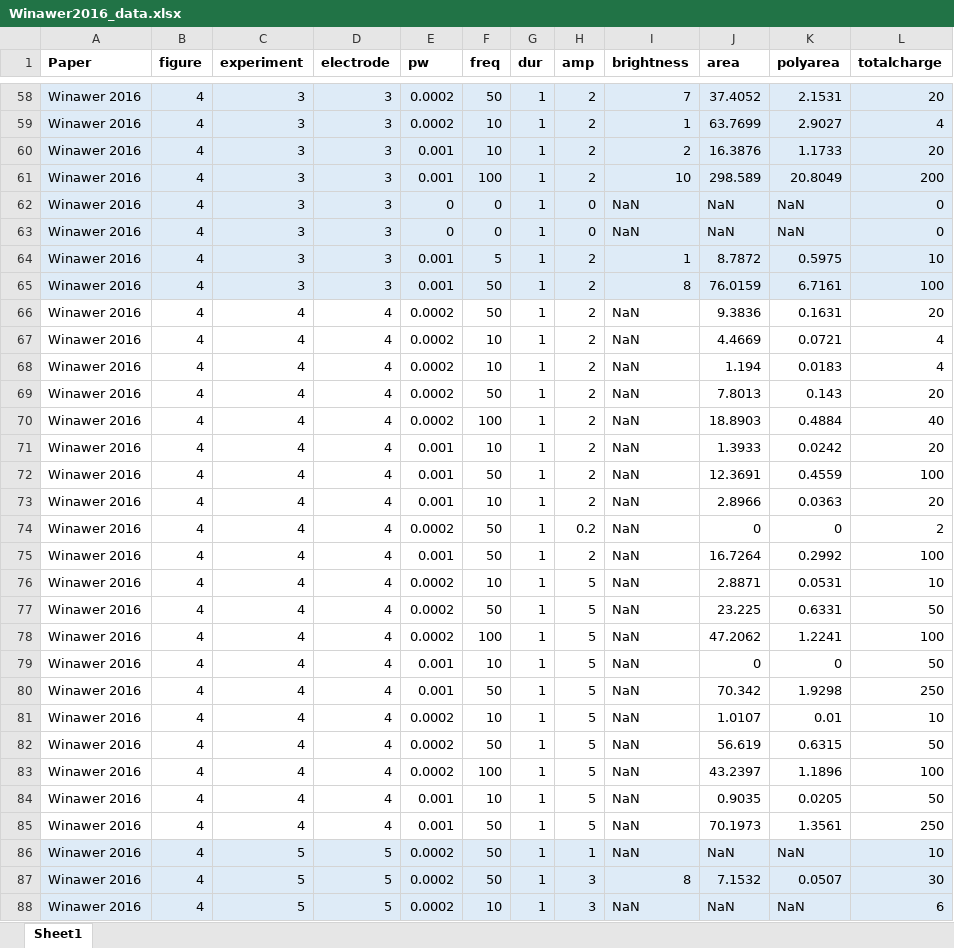
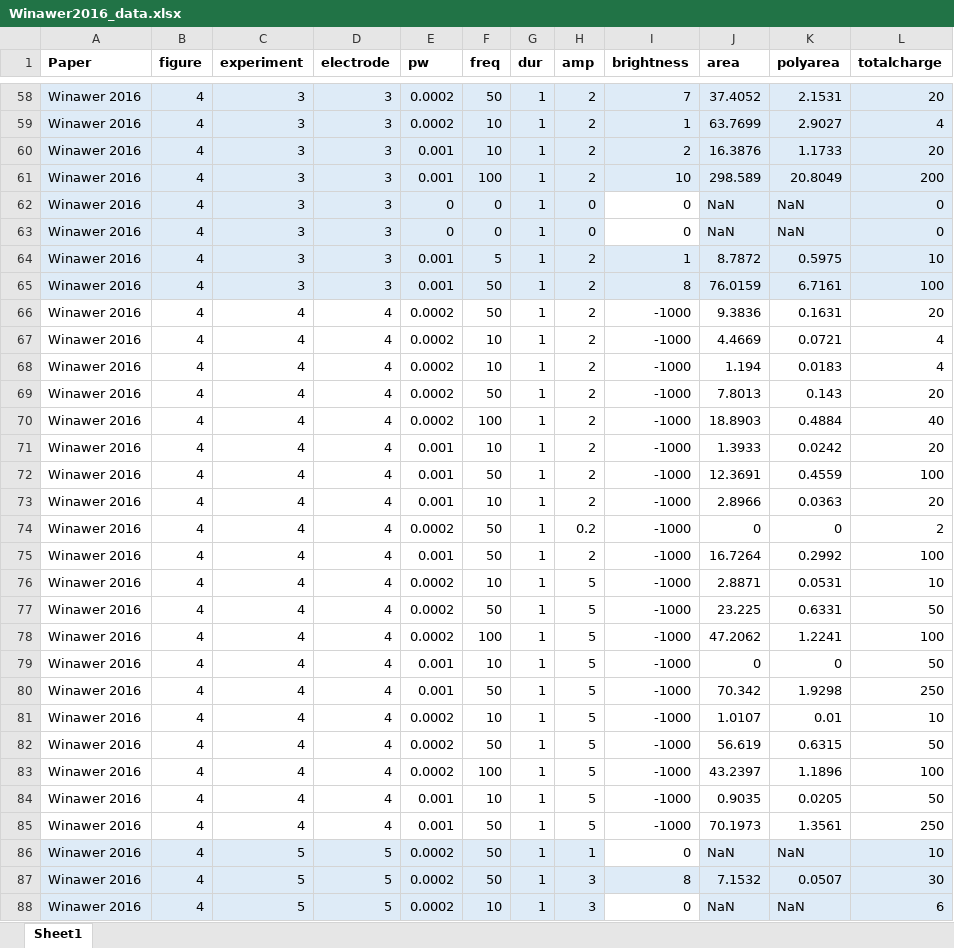
Before and after one commit to VisCog/p2p-cortical, an Excel workbook: datasets/Winawer2016_data.xlsx, sheet Sheet1, drawn as a sheet; only a part is shown, gaps mark what is left out; values as stored, in another font and other column widths than the file's, no borders; the diff covers the shown part only; the diff names each change by its address in the sheet, - before the commit and + after, or states it on an @@ line.

Commit message:
finished winawer temporal

```diff
--- a/datasets/Winawer2016_data.xlsx (sheet Sheet1)
+++ b/datasets/Winawer2016_data.xlsx (sheet Sheet1)
-I62:I63 (brightness): NaN
+I62:I63 (brightness): 0
-I62:I63 fill: #DEEBF7
+I62:I63 fill: none
-I66:I85 (brightness): NaN
+I66:I85 (brightness): -1000
-I86 (brightness): NaN
+I86 (brightness): 0
-I86 fill: #DEEBF7
+I86 fill: none
-I88 (brightness): NaN
+I88 (brightness): 0
-I88 fill: #DEEBF7
+I88 fill: none
```
Also changed, not shown: 34 edited cells and cell formats elsewhere in this sheet.
